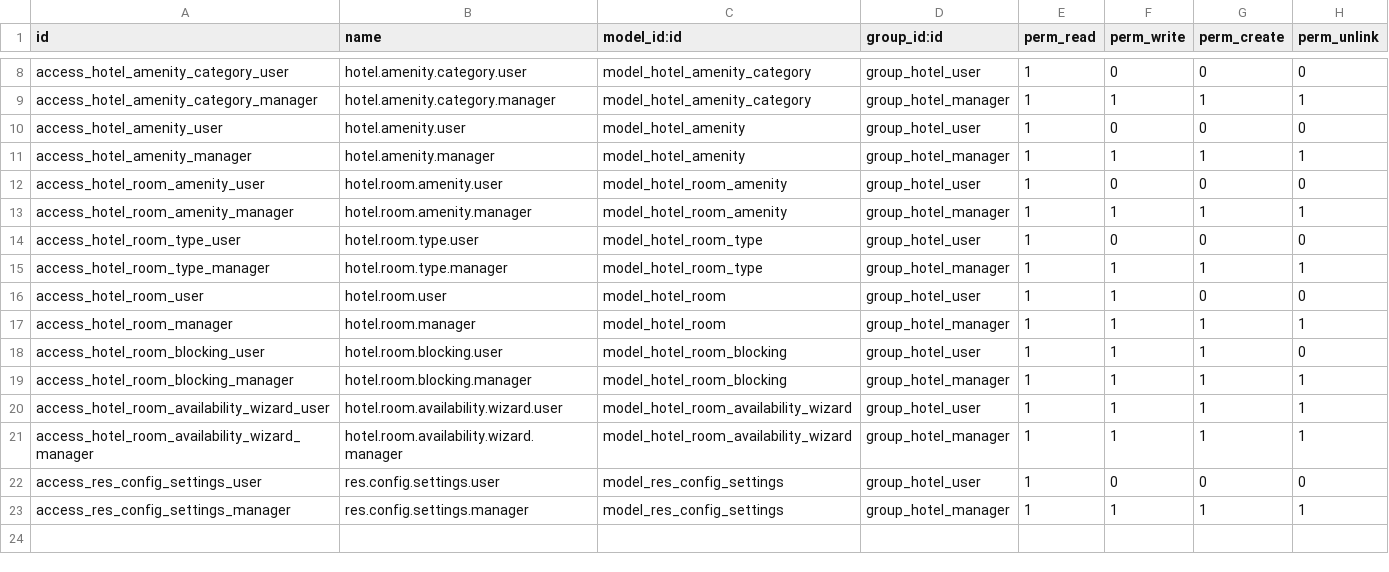
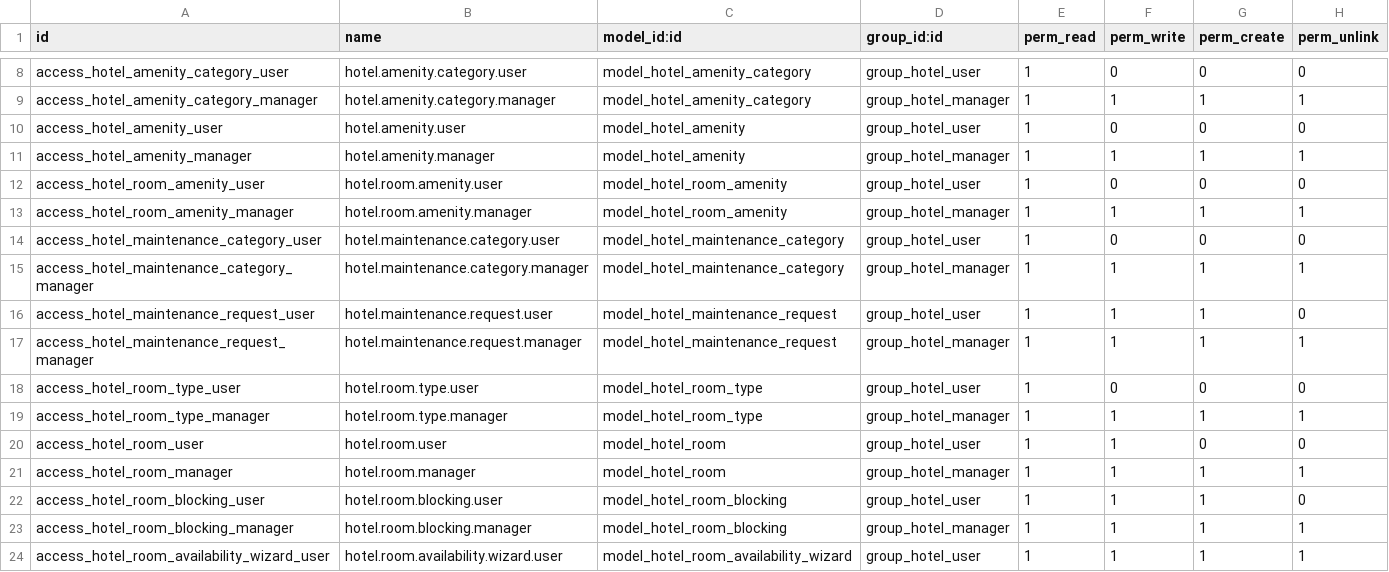
Before and after one commit to modulio-arch/modulio_hotelcore, a CSV file: modulio_hotelcore/security/ir.model.access.csv, drawn as a sheet; only a part is shown, gaps mark what is left out; the shorter side is filled out with more unchanged rows; the diff names each change by its address in the sheet, - before the commit and + after, or states it on an @@ line.

Commit message:
Increment version to 18.0.1.0.13 and introduce comprehensive analytics for hotel room types: added new fields for revenue, occupancy, and performance metrics, along with methods for calculating and retrieving analytics data. Enhanced views to display analytics information and added new menu items for maintenance management and analytics reporting. Updated access control to include permissions for new models and features.

```diff
--- a/modulio_hotelcore/security/ir.model.access.csv
+++ b/modulio_hotelcore/security/ir.model.access.csv
+row 14: access_hotel_maintenance_category_user | hotel.maintenance.category.user | model_hotel_maintenance_category | group_hotel_user | 1 | 0 | 0 | 0
+row 15: access_hotel_maintenance_category_manager | hotel.maintenance.category.manager | model_hotel_maintenance_category | group_hotel_manager | 1 | 1 | 1 | 1
+row 16: access_hotel_maintenance_request_user | hotel.maintenance.request.user | model_hotel_maintenance_request | group_hotel_user | 1 | 1 | 1 | 0
+row 17: access_hotel_maintenance_request_manager | hotel.maintenance.request.manager | model_hotel_maintenance_request | group_hotel_manager | 1 | 1 | 1 | 1
```
Also changed, not shown: 10 other files.
